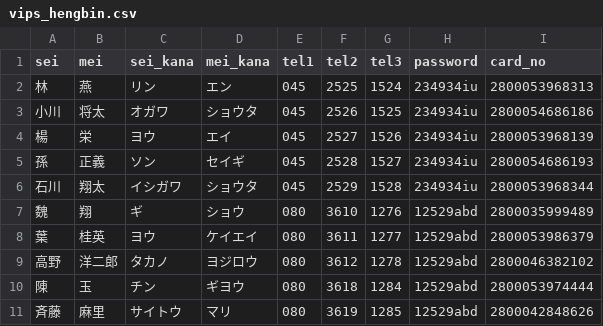
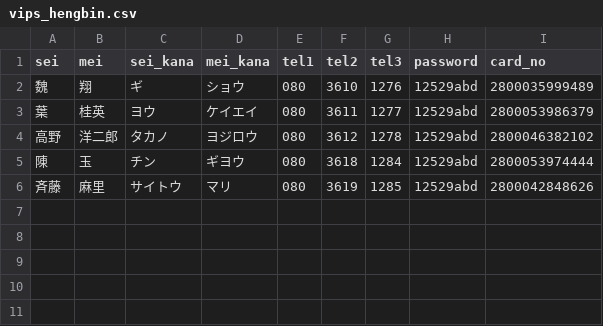
Before and after one commit to wangype/Labor, a CSV file: configs/vips_hengbin.csv, drawn as a sheet.

```diff
--- a/configs/vips_hengbin.csv
+++ b/configs/vips_hengbin.csv
@@ -1,7 +1,2 @@
 sei,mei,sei_kana,mei_kana,tel1,tel2,tel3,password,card_no
-林,燕,リン,エン,045,2525,1524,234934iu,2800053968313
-小川,将太,オガワ,ショウタ,045,2526,1525,234934iu,2800054686186
-楊,栄,ヨウ,エイ,045,2527,1526,234934iu,2800053968139
-孫,正義,ソン,セイギ,045,2528,1527,234934iu,2800054686193
-石川,翔太,イシガワ,ショウタ,045,2529,1528,234934iu,2800053968344
 魏,翔,ギ,ショウ,080,3610,1276,12529abd,2800035999489
```
Also changed, not shown: configs/mails_chuanqi.csv, configs/mails_wjt.csv, 20 other files.
